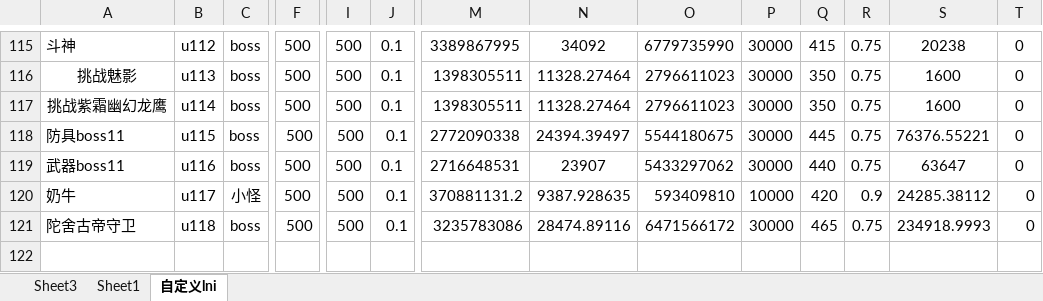
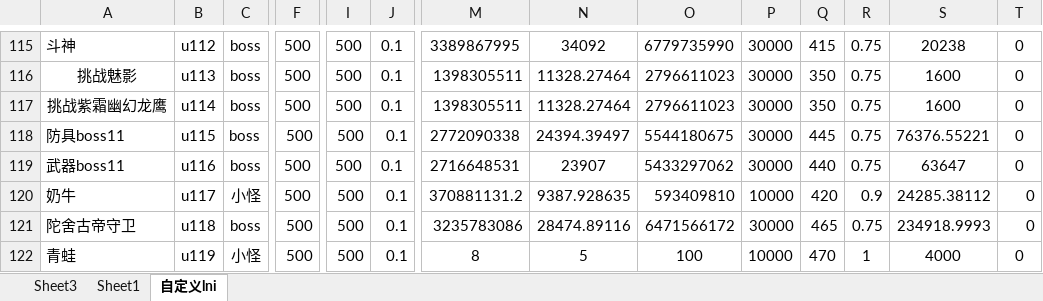
Before and after one commit to jeffworkflow/muban_defence, an Excel workbook: map/table/单位物编生成.xlsm, sheet 自定义lni, drawn as a sheet; only a part is shown, gaps mark what is left out; values as stored, in another font and other column widths than the file's, no borders; conditional formats not drawn; rows hold the shown columns only; the diff names each change by its address in the sheet, - before the commit and + after, or states it on an @@ line.

```diff
--- a/map/table/单位物编生成.xlsm (sheet 自定义lni)
+++ b/map/table/单位物编生成.xlsm (sheet 自定义lni)
+row 122: 青蛙 | u119 | 小怪 | 500 | 500 | 0.1 | 8 | 5 | 100 | 10000 | 470 | 1 | 4000 | 0
```
Also changed, not shown: sheet Sheet3, 22 other files.
